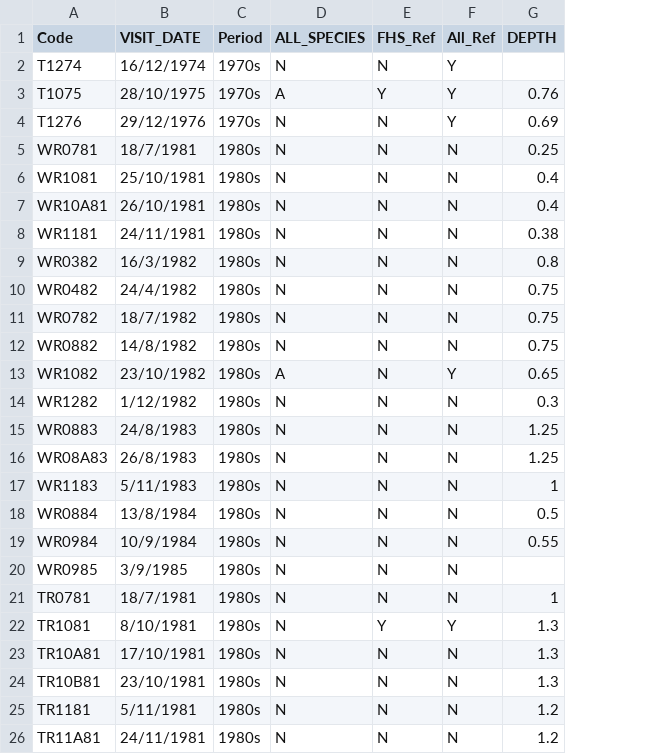
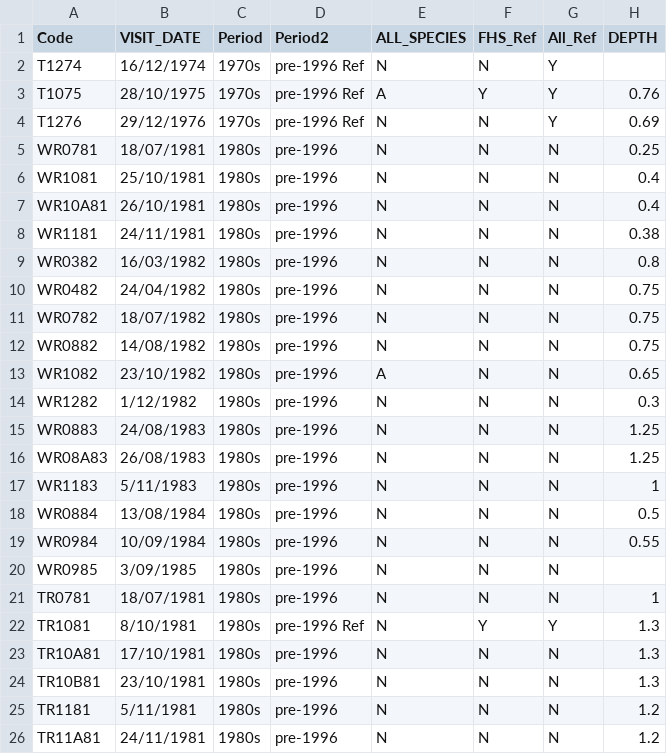
Before and after one commit to AdrianMP62/Toolibin_2021_22, a CSV file: Newdata/Allsurveys18 3.csv, drawn as a sheet; only a part is shown; addresses are those after the commit; the diff covers the shown part only; the diff names each change by its address in the sheet, - before the commit and + after, or states it on an @@ line.

```diff
--- a/Newdata/Allsurveys18 3.csv
+++ b/Newdata/Allsurveys18 3.csv
+column D (Period2), rows 2-26: pre-1996 Ref | pre-1996 Ref | pre-1996 Ref | pre-1996 | pre-1996 | pre-1996 | pre-1996 | pre-1996 | pre-1996 | pre-1996 | pre-1996 | pre-1996 | pre-1996 | pre-1996 | pre-1996 | pre-1996 | pre-1996 | pre-1996 | pre-1996 | pre-1996 | pre-1996 Ref | pre-1996 | pre-1996 | pre-1996 | pre-1996
-B5 (VISIT_DATE): 18/7/1981
+B5 (VISIT_DATE): 18/07/1981
-B9 (VISIT_DATE): 16/3/1982
+B9 (VISIT_DATE): 16/03/1982
-B10 (VISIT_DATE): 24/4/1982
+B10 (VISIT_DATE): 24/04/1982
-B11 (VISIT_DATE): 18/7/1982
+B11 (VISIT_DATE): 18/07/1982
-B12 (VISIT_DATE): 14/8/1982
+B12 (VISIT_DATE): 14/08/1982
-G13 (All_Ref): Y
+G13 (All_Ref): N
-B15 (VISIT_DATE): 24/8/1983
+B15 (VISIT_DATE): 24/08/1983
-B16 (VISIT_DATE): 26/8/1983
+B16 (VISIT_DATE): 26/08/1983
-B18 (VISIT_DATE): 13/8/1984
+B18 (VISIT_DATE): 13/08/1984
-B19 (VISIT_DATE): 10/9/1984
+B19 (VISIT_DATE): 10/09/1984
-B20 (VISIT_DATE): 3/9/1985
+B20 (VISIT_DATE): 3/09/1985
-B21 (VISIT_DATE): 18/7/1981
+B21 (VISIT_DATE): 18/07/1981
```
Also changed, not shown: 48 edited cells elsewhere in this file, 1 other file.
